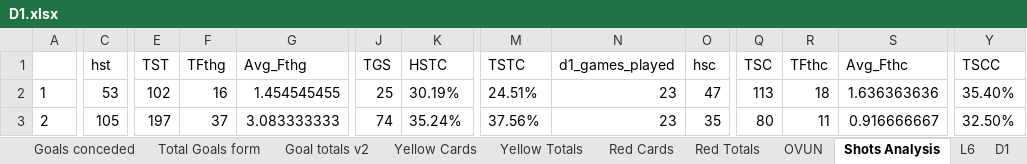
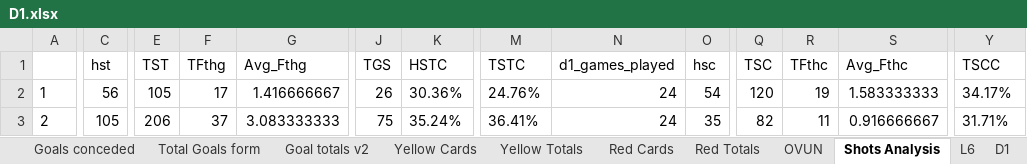
Before and after one commit to gitboyzorro5/Rsoccer, an Excel workbook: Divisions/D1.xlsx, sheet Shots Analysis, drawn as a sheet; only a part is shown, gaps mark what is left out; values as stored, in another font and other column widths than the file's, no borders; the diff covers the shown part only; the diff names each change by its address in the sheet, - before the commit and + after, or states it on an @@ line.

```diff
--- a/Divisions/D1.xlsx (sheet Shots Analysis)
+++ b/Divisions/D1.xlsx (sheet Shots Analysis)
-C2 (hst): 53
+C2 (hst): 56
-E2 (TST): 102
+E2 (TST): 105
-F2 (TFthg): 16
+F2 (TFthg): 17
-G2 (Avg_Fthg): 1.454545455
+G2 (Avg_Fthg): 1.416666667
-J2 (TGS): 25
+J2 (TGS): 26
-K2 (HSTC): 30.19%
+K2 (HSTC): 30.36%
-M2 (TSTC): 24.51%
+M2 (TSTC): 24.76%
-N2:N3 (d1_games_played): 23
+N2:N3 (d1_games_played): 24
-O2 (hsc): 47
+O2 (hsc): 54
-Q2 (TSC): 113
+Q2 (TSC): 120
-R2 (TFthc): 18
+R2 (TFthc): 19
-S2 (Avg_Fthc): 1.636363636
+S2 (Avg_Fthc): 1.583333333
-Y2 (TSCC): 35.40%
+Y2 (TSCC): 34.17%
-E3 (TST): 197
+E3 (TST): 206
-J3 (TGS): 74
+J3 (TGS): 75
-M3 (TSTC): 37.56%
+M3 (TSTC): 36.41%
-Q3 (TSC): 80
+Q3 (TSC): 82
-Y3 (TSCC): 32.50%
+Y3 (TSCC): 31.71%
```
Also changed, not shown: 234 edited cells elsewhere in this sheet, sheet D1, sheet L6, sheet OVUN, sheet Table, sheet Goal totals v2, sheet Yellow Totals, 3 more sheets, Divisions/E3.xlsx, Divisions/EC.xlsx, 25 other files.
